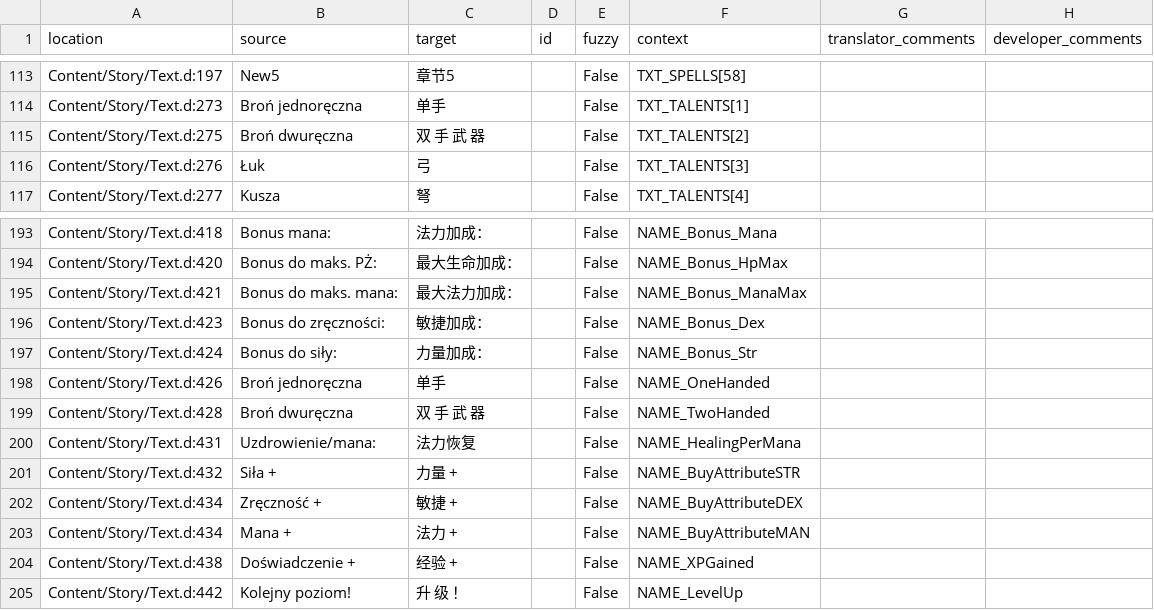
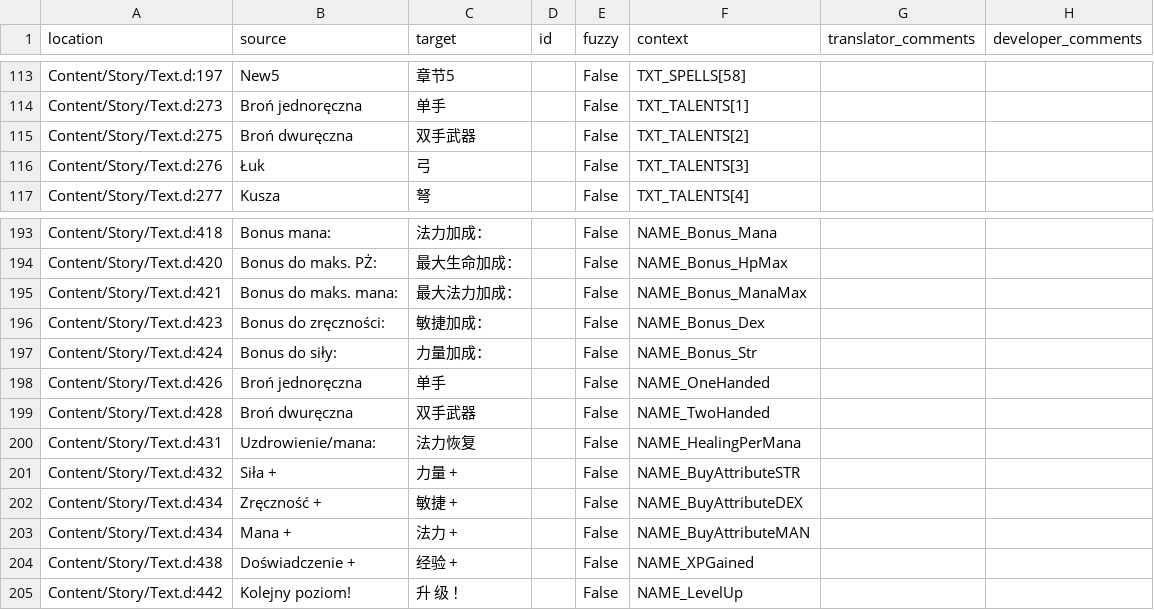
Before and after one commit to Nyras-Enjoyers/nyras-prologue-demake-scripts, a CSV file: .translations/zh_Hans/Text_constants.csv, drawn as a sheet; only a part is shown, gaps mark what is left out.

Commit message:
Translated using Weblate (Chinese (Simplified Han script))
Currently translated at 100.0% (309 of 309 strings)

Translation: Nyras Prolog Demake/Text_constants
Translate-URL: http://weblate.cokoliv.eu/projects/nyras-prolog-demake/text_constants/zh_Hans/

```diff
--- a/.translations/zh_Hans/Text_constants.csv
+++ b/.translations/zh_Hans/Text_constants.csv
@@ -114,3 +114,3 @@
 "Content/Story/Text.d:273","Broń jednoręczna","单手","","False","TXT_TALENTS[1]","",""
-"Content/Story/Text.d:275","Broń dwuręczna","双 手 武 器","","False","TXT_TALENTS[2]","",""
+"Content/Story/Text.d:275","Broń dwuręczna","双手武器","","False","TXT_TALENTS[2]","",""
 "Content/Story/Text.d:276","Łuk","弓","","False","TXT_TALENTS[3]","",""
@@ -198,3 +198,3 @@
 "Content/Story/Text.d:426","Broń jednoręczna","单手","","False","NAME_OneHanded","",""
-"Content/Story/Text.d:428","Broń dwuręczna","双 手 武 器","","False","NAME_TwoHanded","",""
+"Content/Story/Text.d:428","Broń dwuręczna","双手武器","","False","NAME_TwoHanded","",""
 "Content/Story/Text.d:431","Uzdrowienie/mana:","法力恢复","","False","NAME_HealingPerMana","",""
```
